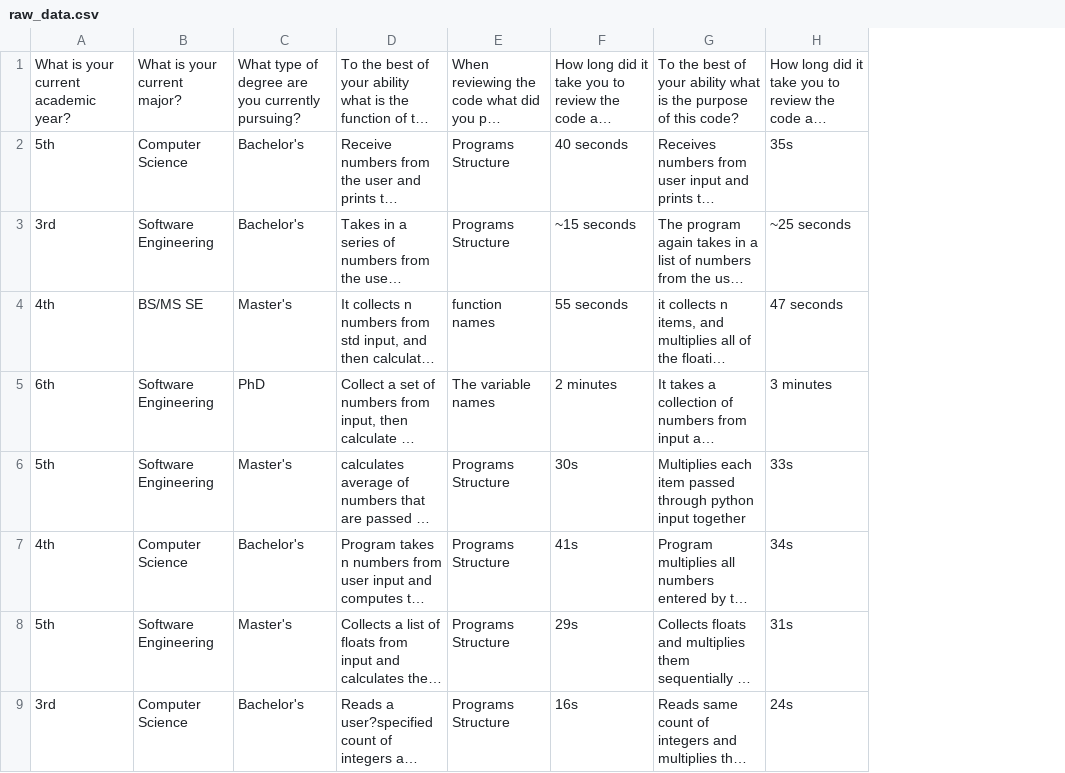
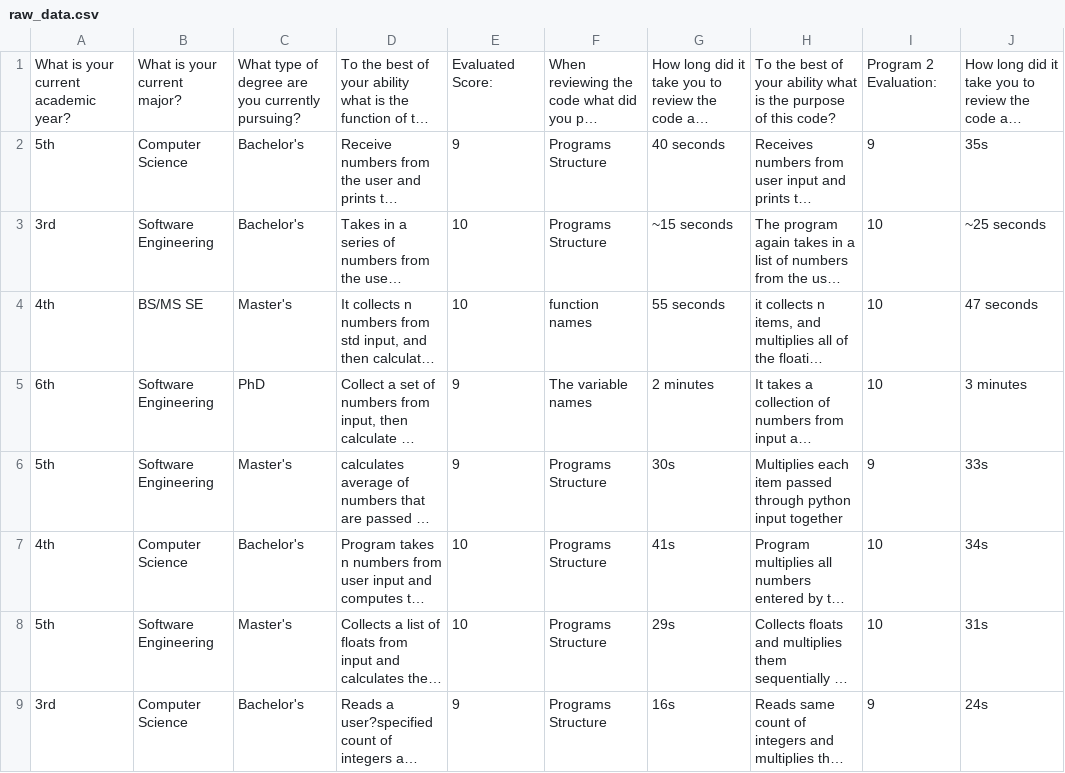
Before and after one commit to kkline2019/ProgramComprehensionData, a CSV file: data/raw_data.csv, drawn as a sheet; only a part is shown; long unchanged cells end in …; the diff names each change by its address in the sheet, - before the commit and + after, or states it on an @@ line.

```diff
--- a/data/raw_data.csv
+++ b/data/raw_data.csv
+column E, rows 1-9: Evaluated Score: | 9 | 10 | 10 | 9 | 9 | 10 | 10 | 9
+column I, rows 1-9: Program 2 Evaluation: | 9 | 10 | 10 | 10 | 9 | 10 | 10 | 9
```
Also changed, not shown: 1 other file.
